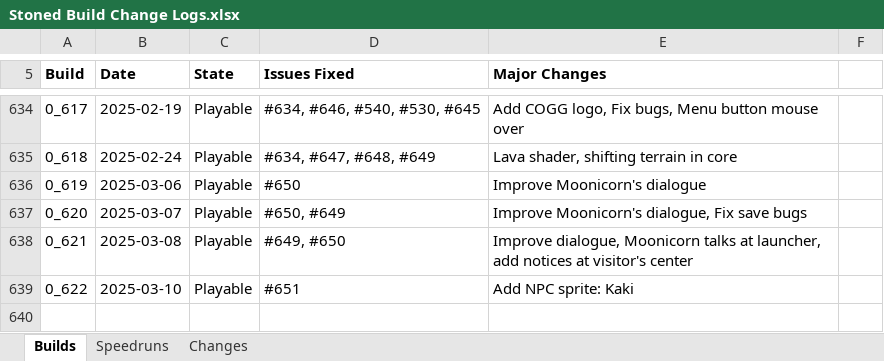
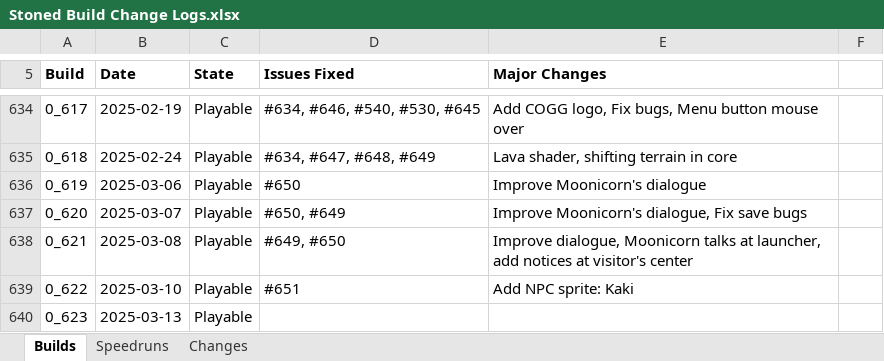
Before and after one commit to shieldgenerator7/Stonicorn, an Excel workbook: Docs/Stoned Build Change Logs.xlsx, sheet Builds, drawn as a sheet; only a part is shown, gaps mark what is left out; values as stored, in another font and other column widths than the file's, no borders; conditional formats not drawn; the diff names each change by its address in the sheet, - before the commit and + after, or states it on an @@ line.

Commit message:
Build 0.623

```diff
--- a/Docs/Stoned Build Change Logs.xlsx (sheet Builds)
+++ b/Docs/Stoned Build Change Logs.xlsx (sheet Builds)
+row 640: 0_623 | 2025-03-13 | Playable
```
Also changed, not shown: sheet Speedruns, 2 other files.
